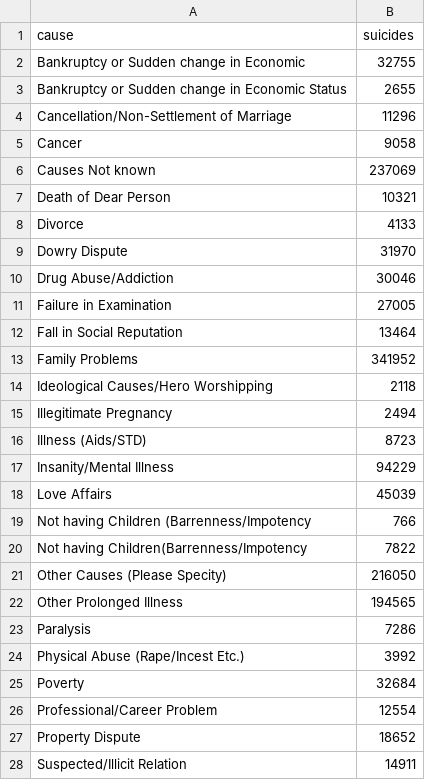
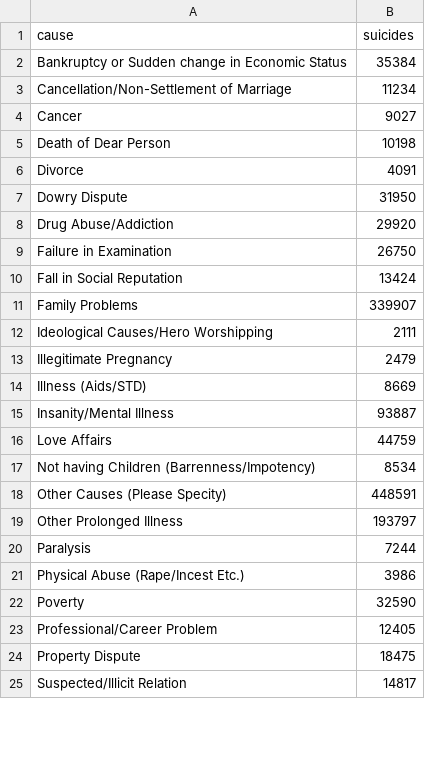
Before and after one commit to ItsRRM97/Suicides-in-India, a CSV file: output/1.5.1.csv, drawn as a sheet; only a part is shown; the diff covers the shown part only.

```diff
--- a/output/1.5.1.csv
+++ b/output/1.5.1.csv
@@ -1,28 +1,25 @@
 "cause","suicides"
-"Bankruptcy or Sudden change in Economic",32755
-"Bankruptcy or Sudden change in Economic Status",2655
-"Cancellation/Non-Settlement of Marriage",11296
-"Cancer",9058
-"Causes Not known",237069
-"Death of Dear Person",10321
-"Divorce",4133
-"Dowry Dispute",31970
-"Drug Abuse/Addiction",30046
-"Failure in Examination",27005
-"Fall in Social Reputation",13464
-"Family Problems",341952
-"Ideological Causes/Hero Worshipping",2118
-"Illegitimate Pregnancy",2494
-"Illness (Aids/STD)",8723
-"Insanity/Mental Illness",94229
-"Love Affairs",45039
-"Not having Children (Barrenness/Impotency",766
-"Not having Children(Barrenness/Impotency",7822
-"Other Causes (Please Specity)",216050
-"Other Prolonged Illness",194565
-"Paralysis",7286
-"Physical Abuse (Rape/Incest Etc.)",3992
-"Poverty",32684
-"Professional/Career Problem",12554
-"Property Dispute",18652
-"Suspected/Illicit Relation",14911
+"Bankruptcy or Sudden change in Economic Status",35384
+"Cancellation/Non-Settlement of Marriage",11234
+"Cancer",9027
+"Death of Dear Person",10198
+"Divorce",4091
+"Dowry Dispute",31950
+"Drug Abuse/Addiction",29920
+"Failure in Examination",26750
+"Fall in Social Reputation",13424
+"Family Problems",339907
+"Ideological Causes/Hero Worshipping",2111
+"Illegitimate Pregnancy",2479
+"Illness (Aids/STD)",8669
+"Insanity/Mental Illness",93887
+"Love Affairs",44759
+"Not having Children (Barrenness/Impotency)",8534
+"Other Causes (Please Specity)",448591
+"Other Prolonged Illness",193797
+"Paralysis",7244
+"Physical Abuse (Rape/Incest Etc.)",3986
+"Poverty",32590
+"Professional/Career Problem",12405
+"Property Dispute",18475
+"Suspected/Illicit Relation",14817
```
Also changed, not shown: 1 edited cell elsewhere in this file, output/1.1.csv, output/1.2.csv, 22 other files.
